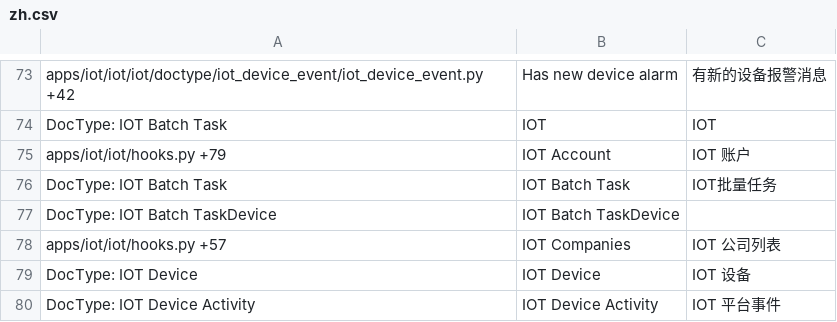
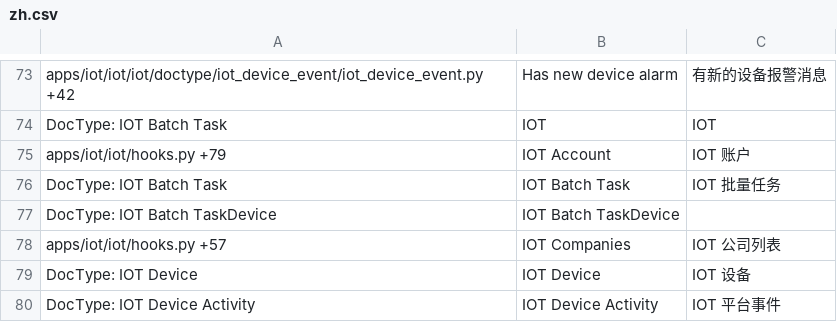
Before and after one commit to srdgame/frappe_iot, a CSV file: iot/translations/zh.csv, drawn as a sheet; only a part is shown, gaps mark what is left out.

Commit message:
i18n update

```diff
--- a/iot/translations/zh.csv
+++ b/iot/translations/zh.csv
@@ -75,3 +75,3 @@ DocType: IOT Batch Task,IOT,IOT
 apps/iot/iot/hooks.py +79,IOT Account,IOT 账户
-DocType: IOT Batch Task,IOT Batch Task,IOT批量任务
+DocType: IOT Batch Task,IOT Batch Task,IOT 批量任务
 DocType: IOT Batch TaskDevice,IOT Batch TaskDevice,
```
